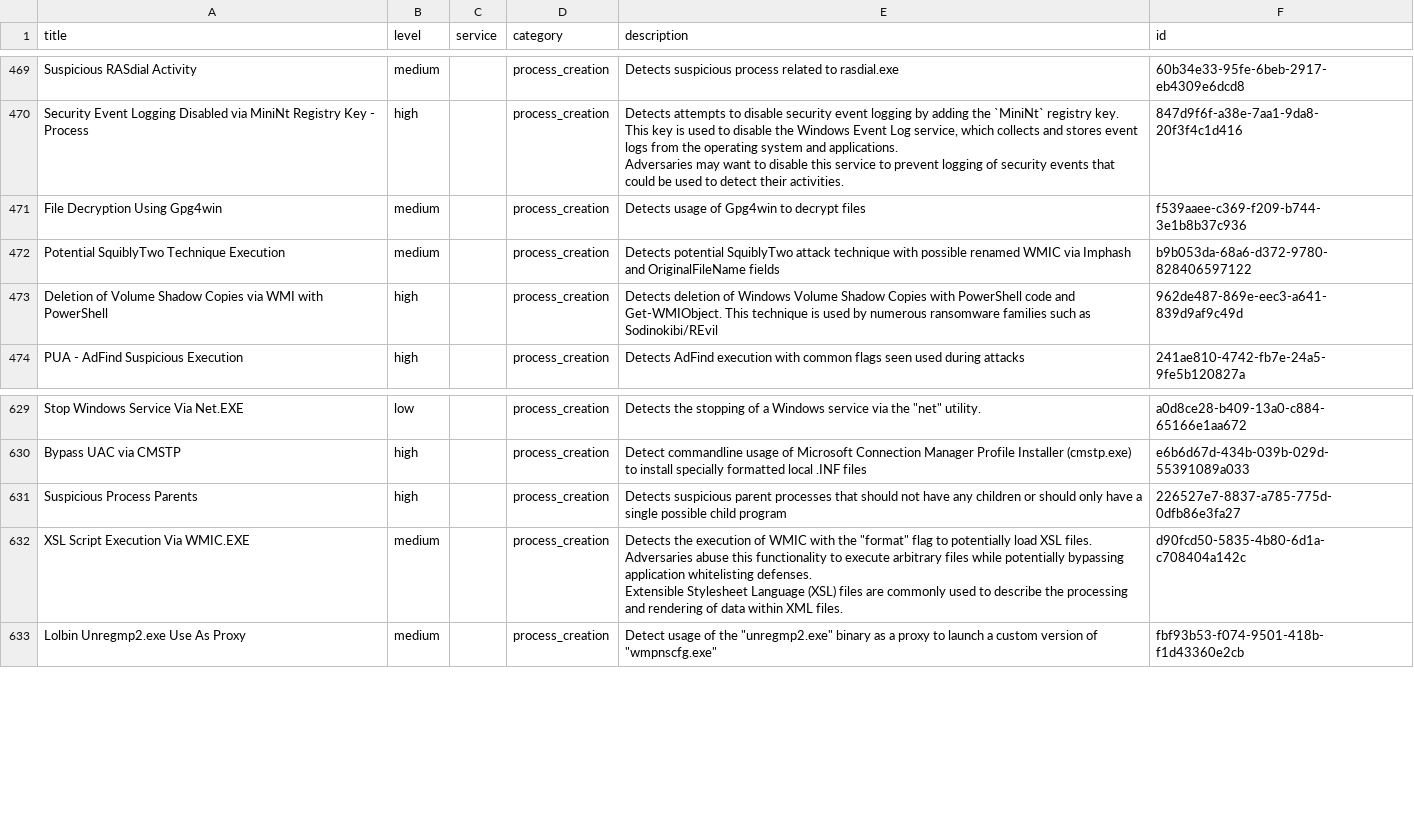
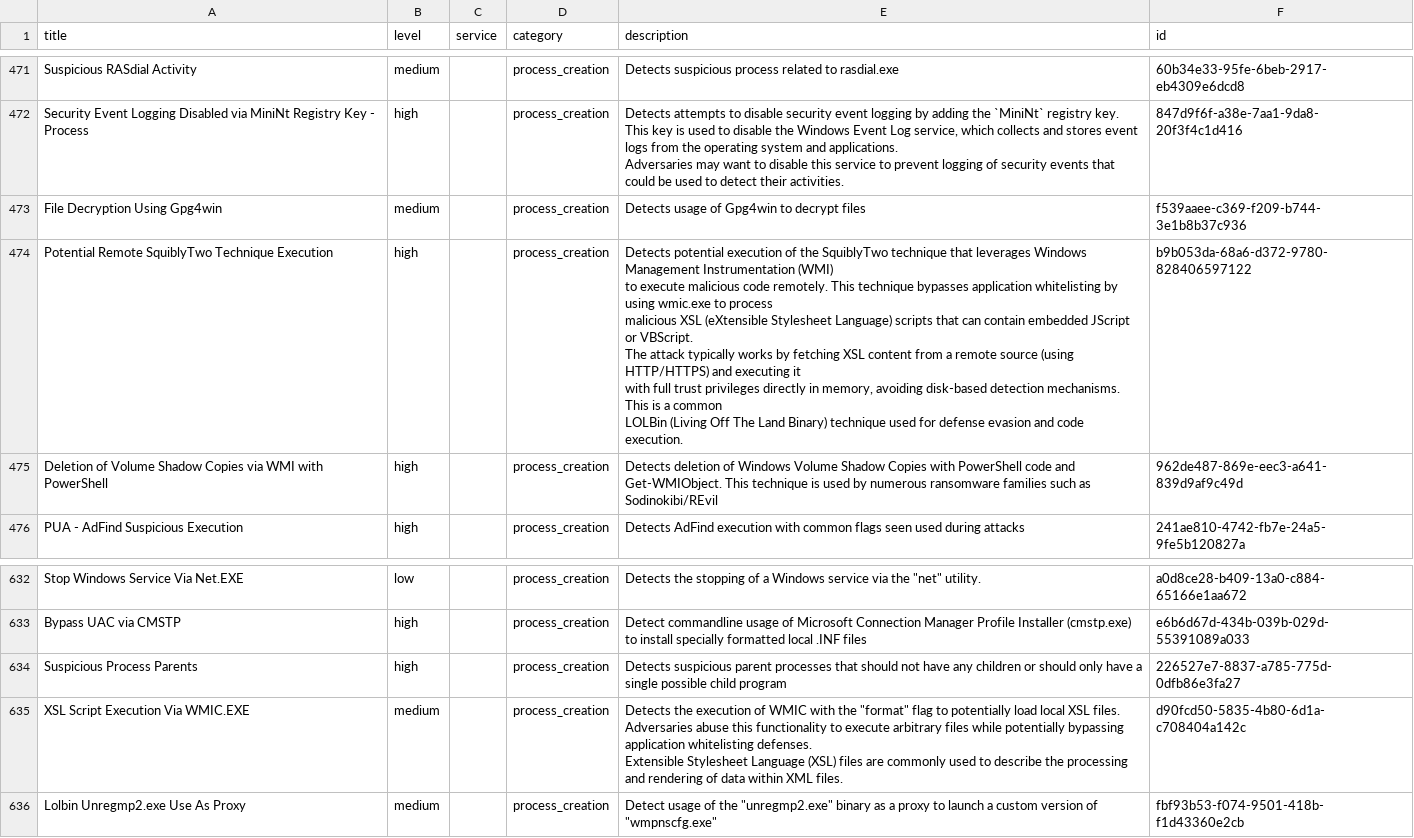
Before and after one commit to Yamato-Security/EventLog-Baseline-Guide, a CSV file: data/Microsoft_Server/UsableRules.csv, drawn as a sheet; only a part is shown, gaps mark what is left out; addresses are those after the commit; ↵ is a line break in a cell; the diff covers the shown part only; the diff names each change by its address in the sheet, - before the commit and + after, or states it on an @@ line.

```diff
--- a/data/Microsoft_Server/UsableRules.csv
+++ b/data/Microsoft_Server/UsableRules.csv
-A474 (title): Potential SquiblyTwo Technique Execution
+A474 (title): Potential Remote SquiblyTwo Technique Execution
-B474 (level): medium
+B474 (level): high
-E474 (description): Detects potential SquiblyTwo attack technique with possible renamed WMIC via Imphash and OriginalFileName fields
+E474 (description): Detects potential execution of the SquiblyTwo technique that leverages Windows Management Instrumentation (WMI) ↵ to execute malicious code remotely. This technique bypasses application whitelisting by using wmic.exe to process ↵ malicious XSL (eXtensible Stylesheet Language) scripts that can contain embedded JScript or VBScript. ↵ The attack typically works by fetching XSL content from a remote source (using HTTP/HTTPS) and executing it ↵ with full trust privileges directly in memory, avoiding disk-based detection mechanisms. This is a common ↵ LOLBin (Living Off The Land Binary) technique used for defense evasion and code execution.
-E635 (description): …potentially load XSL files.…
+E635 (description): …potentially load local XSL files.…
```
Also changed, not shown: 4 added rows and 1 removed row elsewhere in this file, data/Microsoft_Server/UnusableRules.csv, data/Microsoft_Server/WELA-Audit-Result.csv.
